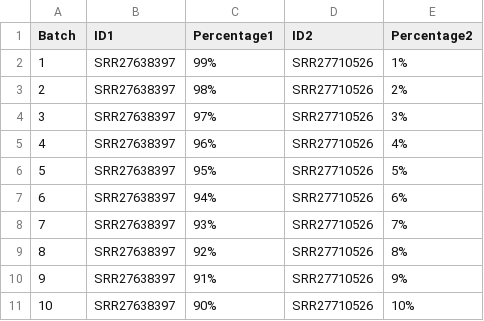
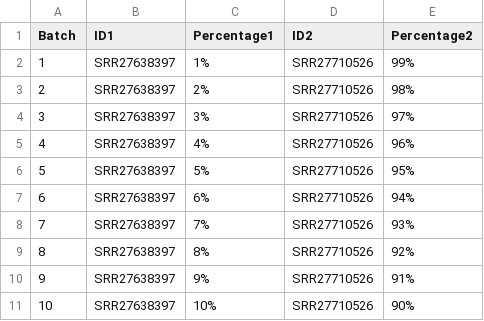
Before and after one commit to genomicepidemiology/NanoMGT, a CSV file: paper_scripts/simulated_batches/campylobacter_jejuni_SRR27710526_majority_batches.csv, drawn as a sheet.

```diff
--- a/paper_scripts/simulated_batches/campylobacter_jejuni_SRR27710526_majority_batches.csv
+++ b/paper_scripts/simulated_batches/campylobacter_jejuni_SRR27710526_majority_batches.csv
@@ -1,11 +1,11 @@
 Batch, ID1, Percentage1, ID2, Percentage2
-1, SRR27638397, 99%, SRR27710526, 1%
-2, SRR27638397, 98%, SRR27710526, 2%
-3, SRR27638397, 97%, SRR27710526, 3%
-4, SRR27638397, 96%, SRR27710526, 4%
-5, SRR27638397, 95%, SRR27710526, 5%
-6, SRR27638397, 94%, SRR27710526, 6%
-7, SRR27638397, 93%, SRR27710526, 7%
-8, SRR27638397, 92%, SRR27710526, 8%
-9, SRR27638397, 91%, SRR27710526, 9%
-10, SRR27638397, 90%, SRR27710526, 10%
+1, SRR27638397, 1%, SRR27710526, 99%
+2, SRR27638397, 2%, SRR27710526, 98%
+3, SRR27638397, 3%, SRR27710526, 97%
+4, SRR27638397, 4%, SRR27710526, 96%
+5, SRR27638397, 5%, SRR27710526, 95%
+6, SRR27638397, 6%, SRR27710526, 94%
+7, SRR27638397, 7%, SRR27710526, 93%
+8, SRR27638397, 8%, SRR27710526, 92%
+9, SRR27638397, 9%, SRR27710526, 91%
+10, SRR27638397, 10%, SRR27710526, 90%
```
Also changed, not shown: paper_scripts/simulated_batches/ecoli_SRR25689478_majority_batches.csv, paper_scripts/simulated_batches/ecoli_SRR26036455_majority_batches.csv, 52 other files.
